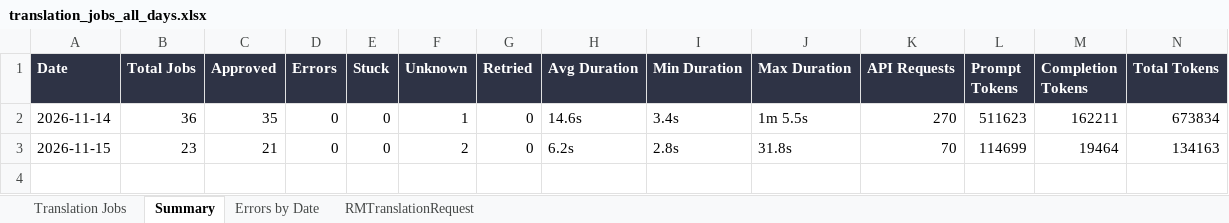
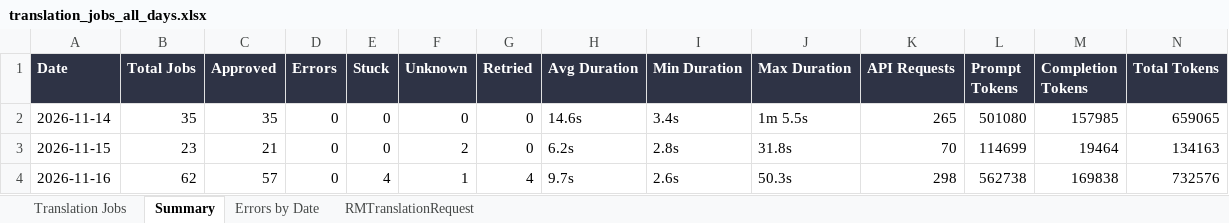
Before and after one commit to adeporra/rm-translation-reports, an Excel workbook: translation_jobs_all_days.xlsx, sheet Summary, drawn as a sheet; values as stored, in another font and other column widths than the file's, no borders; the diff names each change by its address in the sheet, - before the commit and + after, or states it on an @@ line.

```diff
--- a/translation_jobs_all_days.xlsx (sheet Summary)
+++ b/translation_jobs_all_days.xlsx (sheet Summary)
-B2 (Total Jobs): 36
+B2 (Total Jobs): 35
-F2 (Unknown): 1
+F2 (Unknown): 0
-K2 (API Requests): 270
+K2 (API Requests): 265
-L2 (Prompt Tokens): 511623
+L2 (Prompt Tokens): 501080
-M2 (Completion Tokens): 162211
+M2 (Completion Tokens): 157985
-N2 (Total Tokens): 673834
+N2 (Total Tokens): 659065
+row 4: 2026-11-16 | 62 | 57 | 0 | 4 | 1 | 4 | 9.7s | 2.6s | 50.3s | 298 | 562738 | 169838 | 732576
```
Also changed, not shown: sheet Translation Jobs, sheet RMTranslationRequest, sheet Errors by Date, 5 other files.
